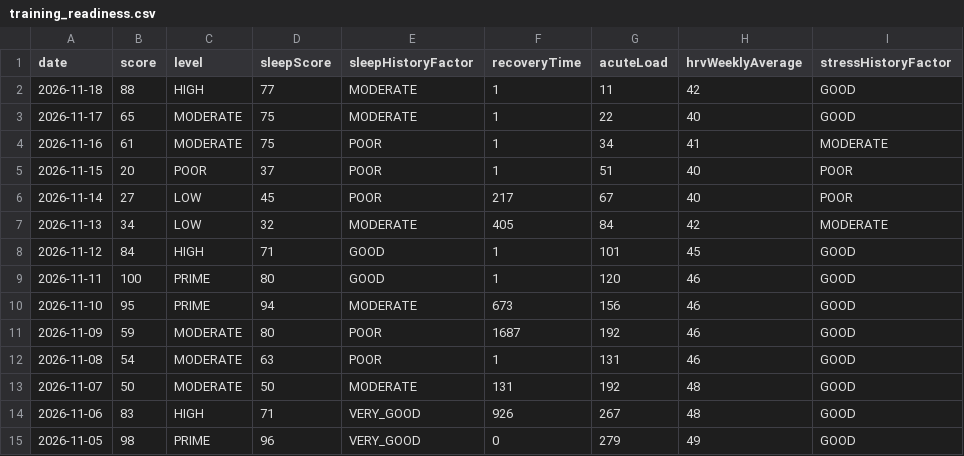
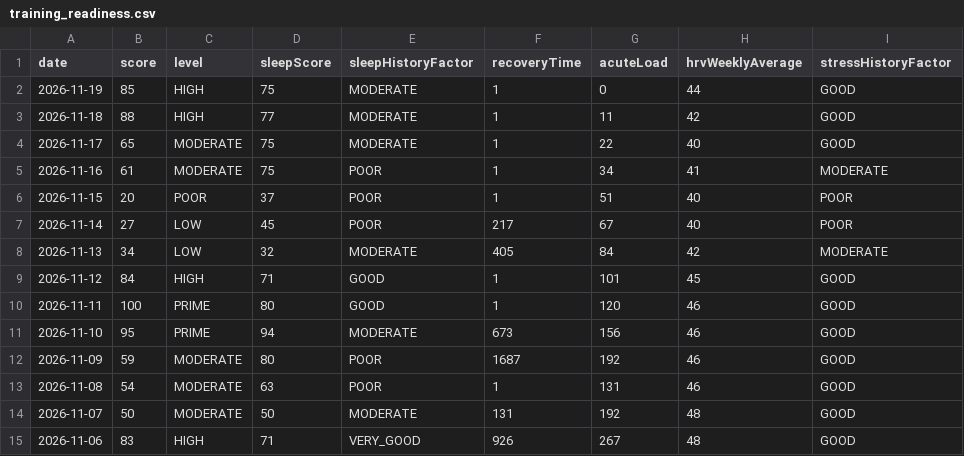
Before and after one commit to Globalcare2026/garmin-sync, a CSV file: data/latest/training_readiness.csv, drawn as a sheet; removed rows and columns are numbered as before the commit, all else as after; the diff names each change by its address in the sheet, - before the commit and + after, or states it on an @@ line.

Commit message:
Garmin data 2026-11-19

```diff
--- a/data/latest/training_readiness.csv
+++ b/data/latest/training_readiness.csv
+row 2: 2026-11-19 | 85 | HIGH | 75 | MODERATE | 1 | 0 | 44 | GOOD
-row 15: 2026-11-05 | 98 | PRIME | 96 | VERY_GOOD | 0 | 279 | 49 | GOOD
```
Also changed, not shown: data/latest/daily.csv, data/latest/hrv.csv, 12 other files.
